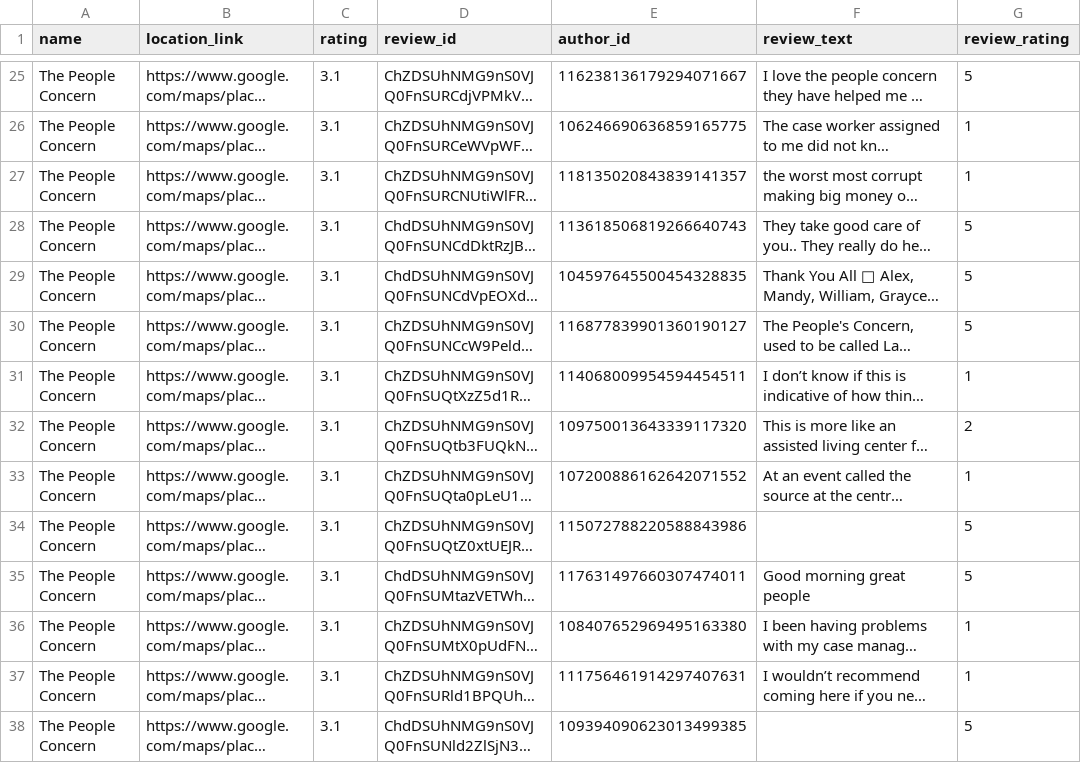
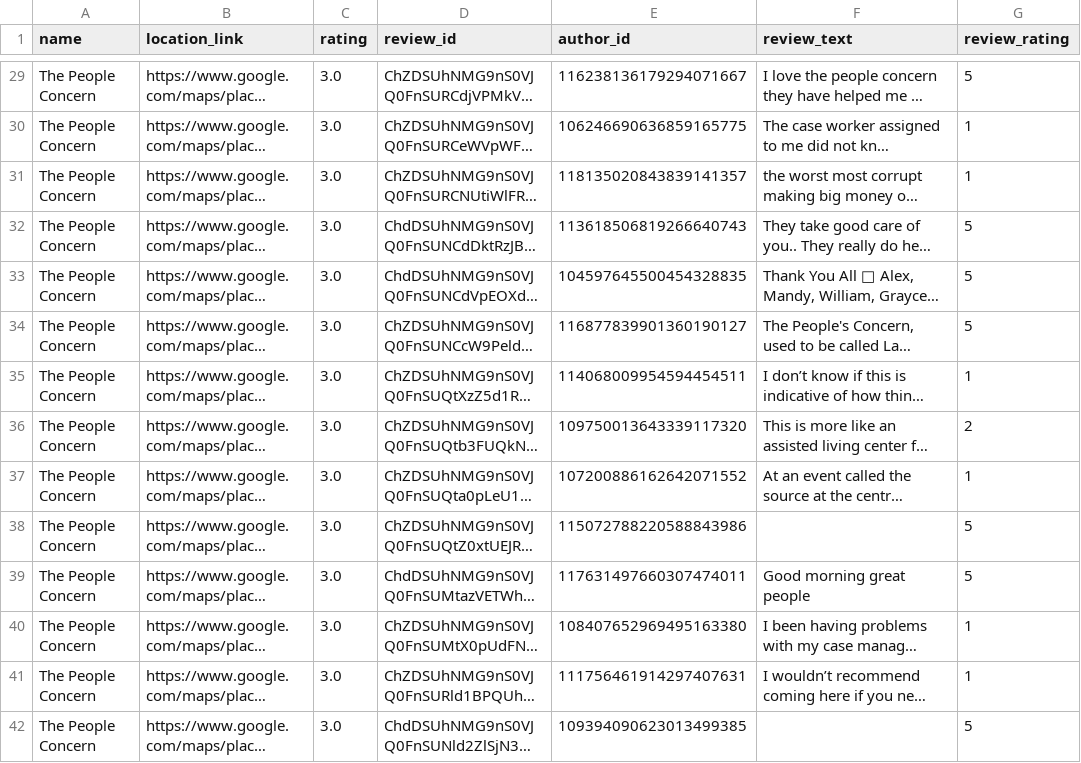
Before and after one commit to TregisD/Homeless_Services_Provider_Interface, a CSV file: Leo/LA/LA_Shelter_Google_Reviews/ThePeopleConcern.csv, drawn as a sheet; only a part is shown, gaps mark what is left out; long unchanged cells end in …; addresses are those after the commit; the diff covers the shown part only; the diff names each change by its address in the sheet, - before the commit and + after, or states it on an @@ line.

```diff
--- a/Leo/LA/LA_Shelter_Google_Reviews/ThePeopleConcern.csv
+++ b/Leo/LA/LA_Shelter_Google_Reviews/ThePeopleConcern.csv
-C29:C42 (rating): 3.1
+C29:C42 (rating): 3.0
```
Also changed, not shown: 4 added rows and 49 edited cells elsewhere in this file, Code/FindHelp_extracted_data_la_shelter.csv, 6 other files.
